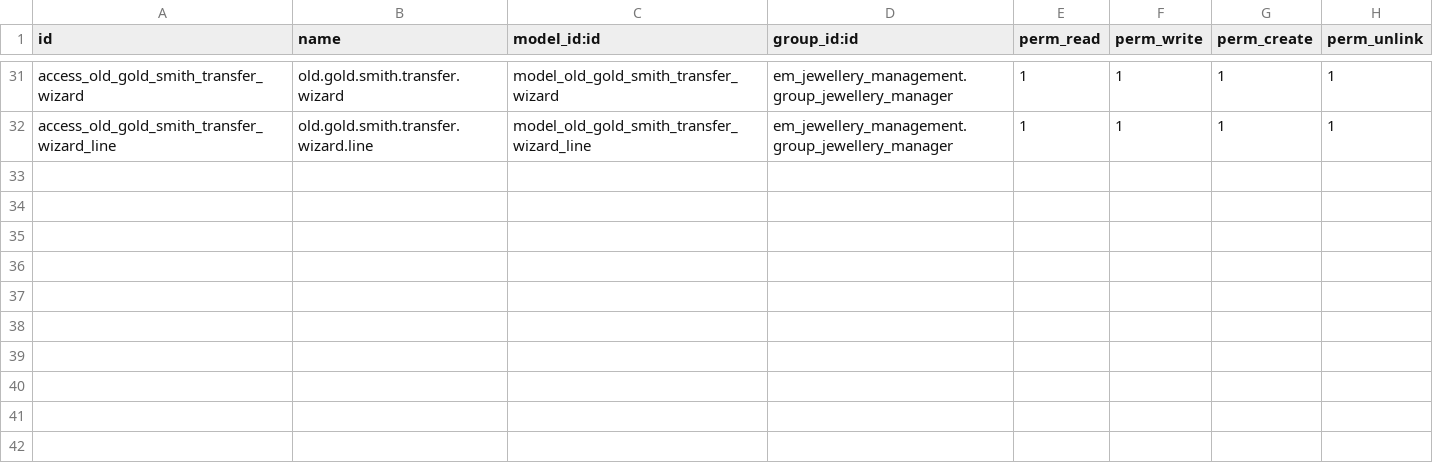
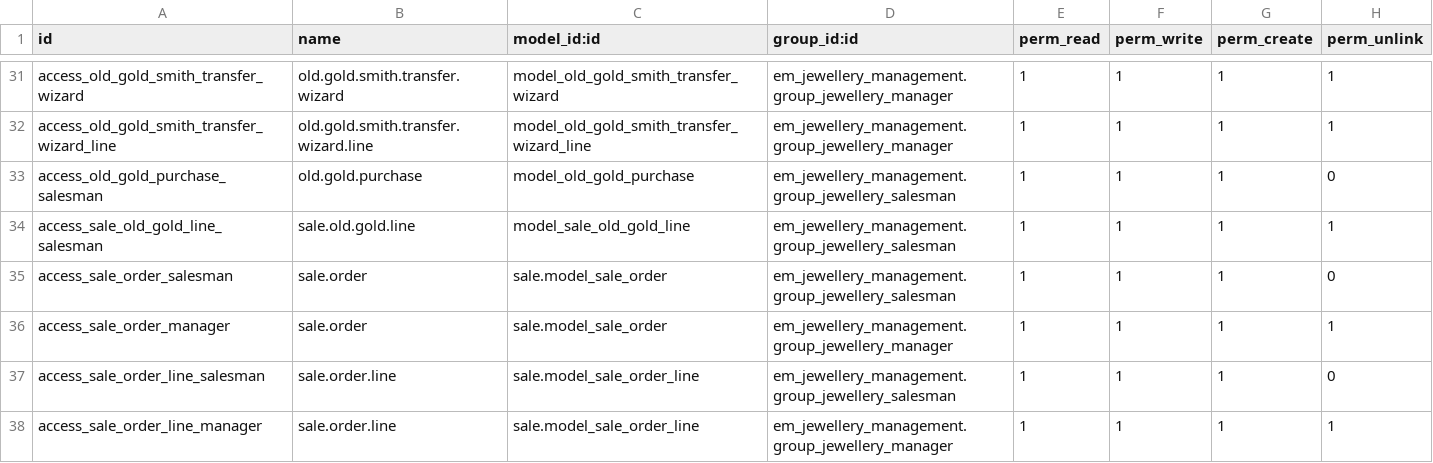
Before and after one commit to sinank-sinu/gold-jewels, a CSV file: em_nakshathra_jewellery/em_jewellery_management/security/ir.model.access.csv, drawn as a sheet; only a part is shown, gaps mark what is left out.

Commit message:
updated the sales man access and billing staff access

```diff
--- a/em_nakshathra_jewellery/em_jewellery_management/security/ir.model.access.csv
+++ b/em_nakshathra_jewellery/em_jewellery_management/security/ir.model.access.csv
@@ -32 +32,7 @@ access_old_gold_smith_transfer_wizard,old.gold.smith.transfer.wizard,model_old_g
 access_old_gold_smith_transfer_wizard_line,old.gold.smith.transfer.wizard.line,model_old_gold_smith_transfer_wizard_line,em_jewellery_management.group_jewellery_manager,1,1,1,1
+access_old_gold_purchase_salesman,old.gold.purchase,model_old_gold_purchase,em_jewellery_management.group_jewellery_salesman,1,1,1,0
+access_sale_old_gold_line_salesman,sale.old.gold.line,model_sale_old_gold_line,em_jewellery_management.group_jewellery_salesman,1,1,1,1
+access_sale_order_salesman,sale.order,sale.model_sale_order,em_jewellery_management.group_jewellery_salesman,1,1,1,0
+access_sale_order_manager,sale.order,sale.model_sale_order,em_jewellery_management.group_jewellery_manager,1,1,1,1
+access_sale_order_line_salesman,sale.order.line,sale.model_sale_order_line,em_jewellery_management.group_jewellery_salesman,1,1,1,0
+access_sale_order_line_manager,sale.order.line,sale.model_sale_order_line,em_jewellery_management.group_jewellery_manager,1,1,1,1
```
Also changed, not shown: em_nakshathra_jewellery/em_jewellery_customisation/security/ir.model.access.csv, 8 other files.
